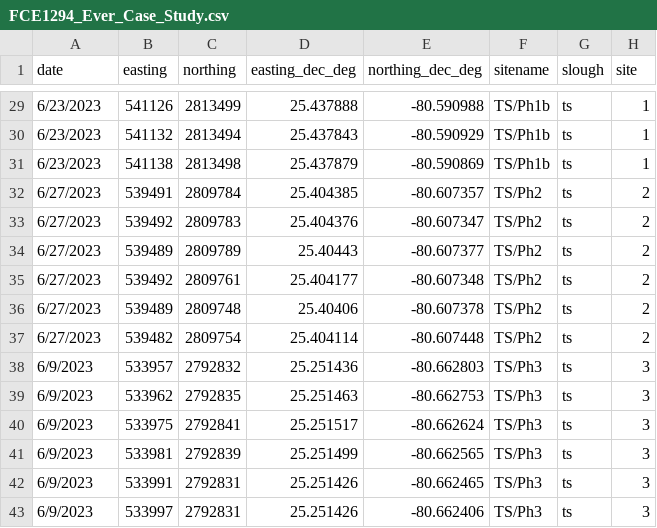
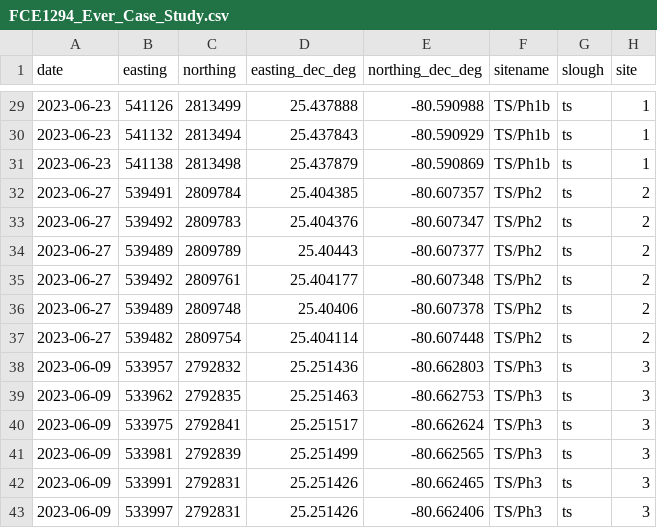
Before and after one commit to GaiserLab/Kleindl_et_al_2026_Production_and_Enrichment_Shallow_Freshwater_Systems, a CSV file: data/FCE1294_Ever_Case_Study.csv, drawn as a sheet; only a part is shown, gaps mark what is left out; the diff covers the shown part only; the diff names each change by its address in the sheet, - before the commit and + after, or states it on an @@ line.

Commit message:
Updated Ever_Case_Study Date variable formatting

```diff
--- a/data/FCE1294_Ever_Case_Study.csv
+++ b/data/FCE1294_Ever_Case_Study.csv
-A29:A31 (date): 6/23/2023
+A29:A31 (date): 2023-06-23
-A32:A37 (date): 6/27/2023
+A32:A37 (date): 2023-06-27
-A38:A43 (date): 6/9/2023
+A38:A43 (date): 2023-06-09
```
Also changed, not shown: 27 edited cells elsewhere in this file.
